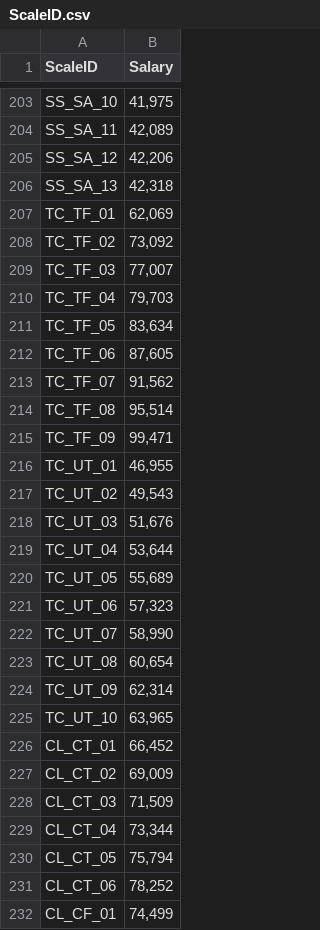
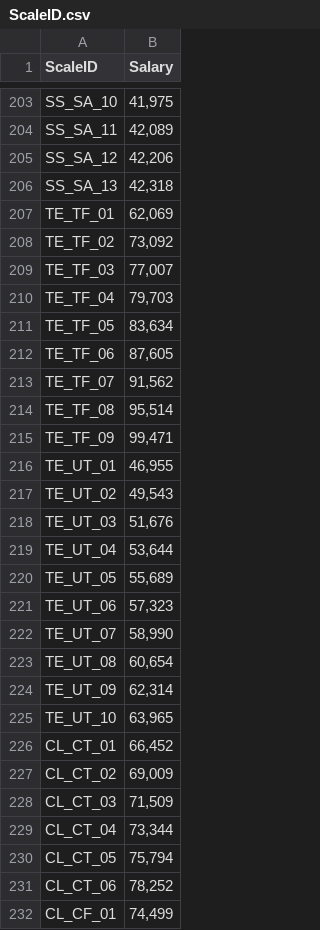
Before and after one commit to kiwinoodles/cs4013, a CSV file: ScaleID.csv, drawn as a sheet; only a part is shown, gaps mark what is left out.

Commit message:
Update ScaleID.csv
Changed duplication of TC for both Teacher and Technical
Teacher faculty now under TE
Technical remained unchanged under TC

```diff
--- a/ScaleID.csv
+++ b/ScaleID.csv
@@ -206,21 +206,21 @@ SS_SA_12,"42,206"
 SS_SA_13,"42,318"
-TC_TF_01,"62,069"
-TC_TF_02,"73,092"
-TC_TF_03,"77,007"
-TC_TF_04,"79,703"
-TC_TF_05,"83,634"
-TC_TF_06,"87,605"
-TC_TF_07,"91,562"
-TC_TF_08,"95,514"
-TC_TF_09,"99,471"
-TC_UT_01,"46,955"
-TC_UT_02,"49,543"
-TC_UT_03,"51,676"
-TC_UT_04,"53,644"
-TC_UT_05,"55,689"
-TC_UT_06,"57,323"
-TC_UT_07,"58,990"
-TC_UT_08,"60,654"
-TC_UT_09,"62,314"
-TC_UT_10,"63,965"
+TE_TF_01,"62,069"
+TE_TF_02,"73,092"
+TE_TF_03,"77,007"
+TE_TF_04,"79,703"
+TE_TF_05,"83,634"
+TE_TF_06,"87,605"
+TE_TF_07,"91,562"
+TE_TF_08,"95,514"
+TE_TF_09,"99,471"
+TE_UT_01,"46,955"
+TE_UT_02,"49,543"
+TE_UT_03,"51,676"
+TE_UT_04,"53,644"
+TE_UT_05,"55,689"
+TE_UT_06,"57,323"
+TE_UT_07,"58,990"
+TE_UT_08,"60,654"
+TE_UT_09,"62,314"
+TE_UT_10,"63,965"
 CL_CT_01,"66,452"
```
